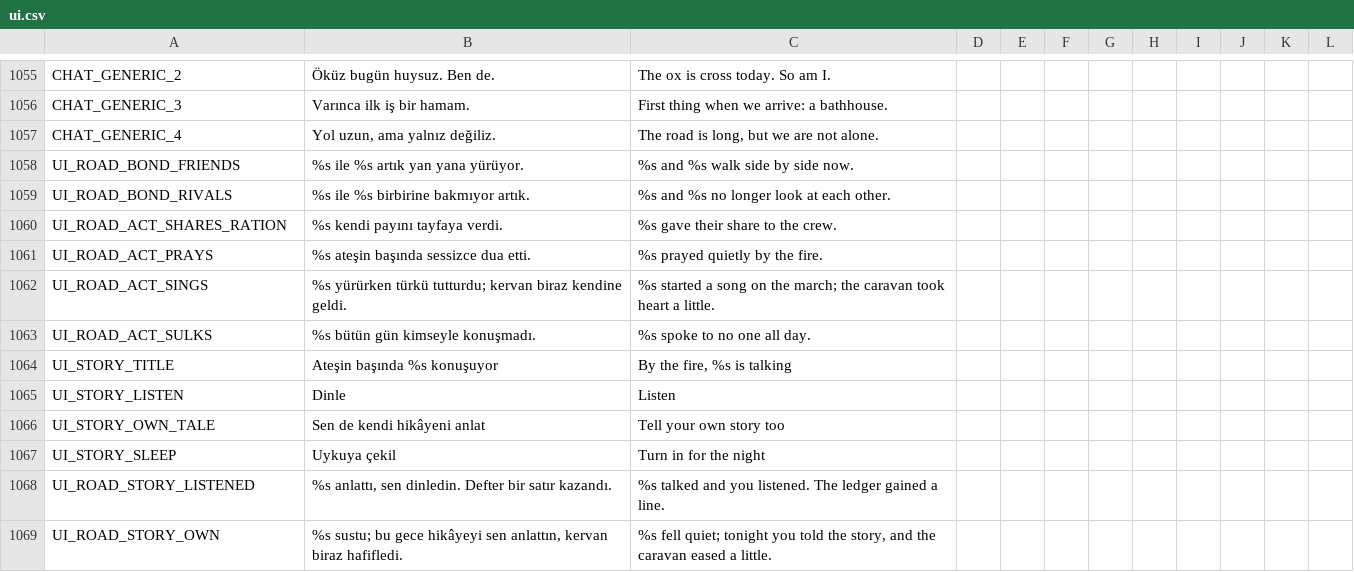
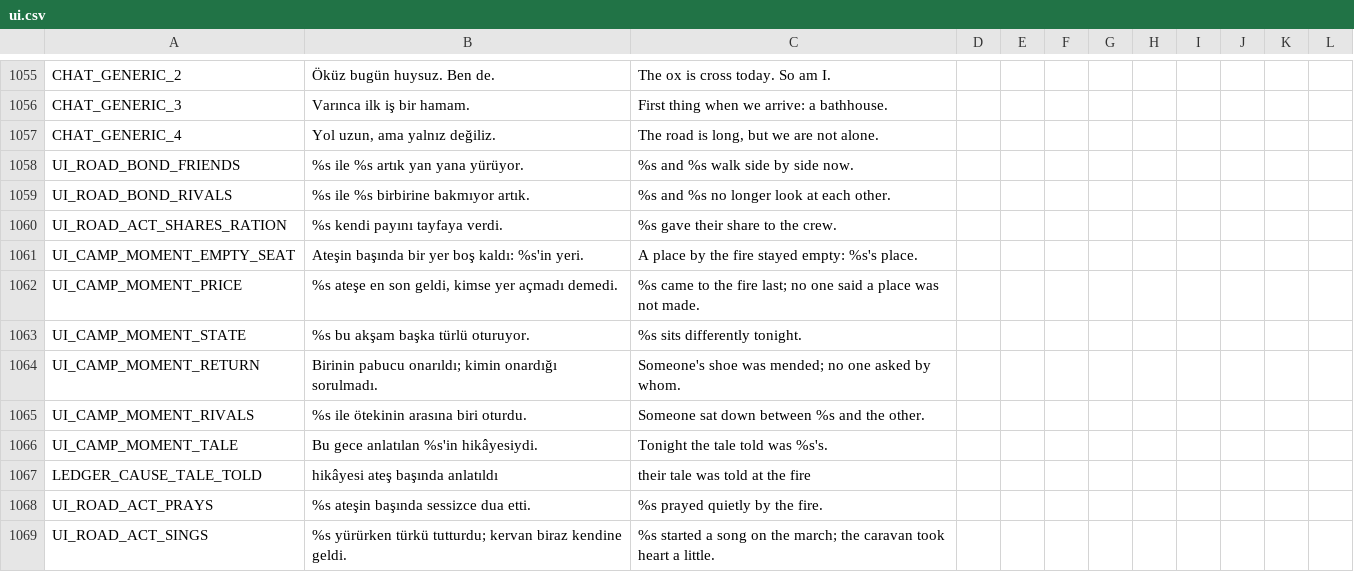
Before and after one commit to ulubatuhan/wayborne, a CSV file: data/locale/ui.csv, drawn as a sheet; only a part is shown, gaps mark what is left out; the shorter side is filled out with more unchanged rows; the diff names each change by its address in the sheet, - before the commit and + after, or states it on an @@ line.

```diff
--- a/data/locale/ui.csv
+++ b/data/locale/ui.csv
+row 1061: UI_CAMP_MOMENT_EMPTY_SEAT | Ateşin başında bir yer boş kaldı: %s'in yeri. | A place by the fire stayed empty: %s's place.
+row 1062: UI_CAMP_MOMENT_PRICE | %s ateşe en son geldi, kimse yer açmadı demedi. | %s came to the fire last; no one said a place was not made.
+row 1063: UI_CAMP_MOMENT_STATE | %s bu akşam başka türlü oturuyor. | %s sits differently tonight.
+row 1064: UI_CAMP_MOMENT_RETURN | Birinin pabucu onarıldı; kimin onardığı sorulmadı. | Someone's shoe was mended; no one asked by whom.
+row 1065: UI_CAMP_MOMENT_RIVALS | %s ile ötekinin arasına biri oturdu. | Someone sat down between %s and the other.
+row 1066: UI_CAMP_MOMENT_TALE | Bu gece anlatılan %s'in hikâyesiydi. | Tonight the tale told was %s's.
+row 1067: LEDGER_CAUSE_TALE_TOLD | hikâyesi ateş başında anlatıldı | their tale was told at the fire
```
Also changed, not shown: 7 other files.
